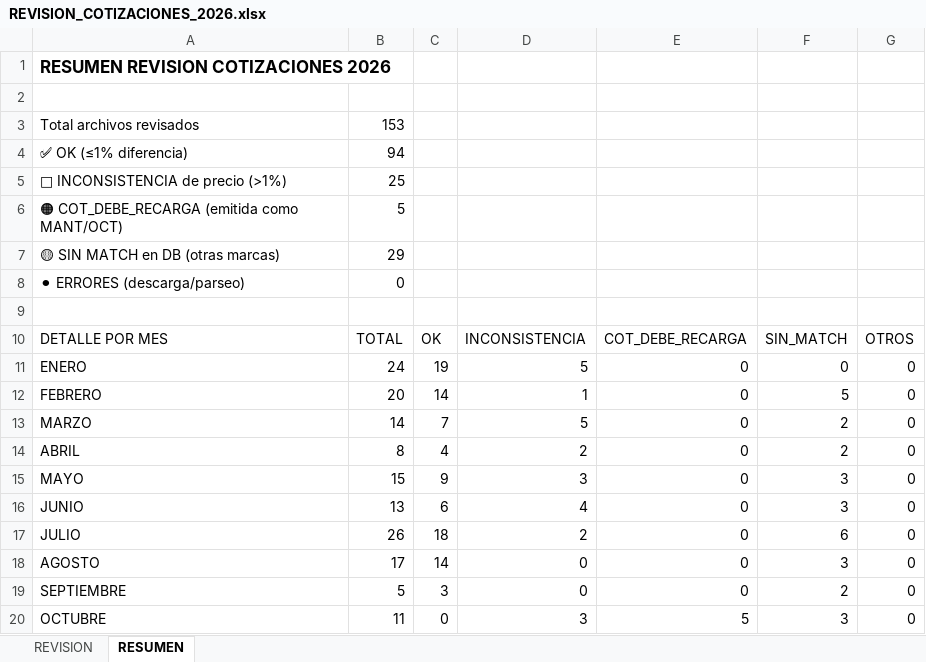
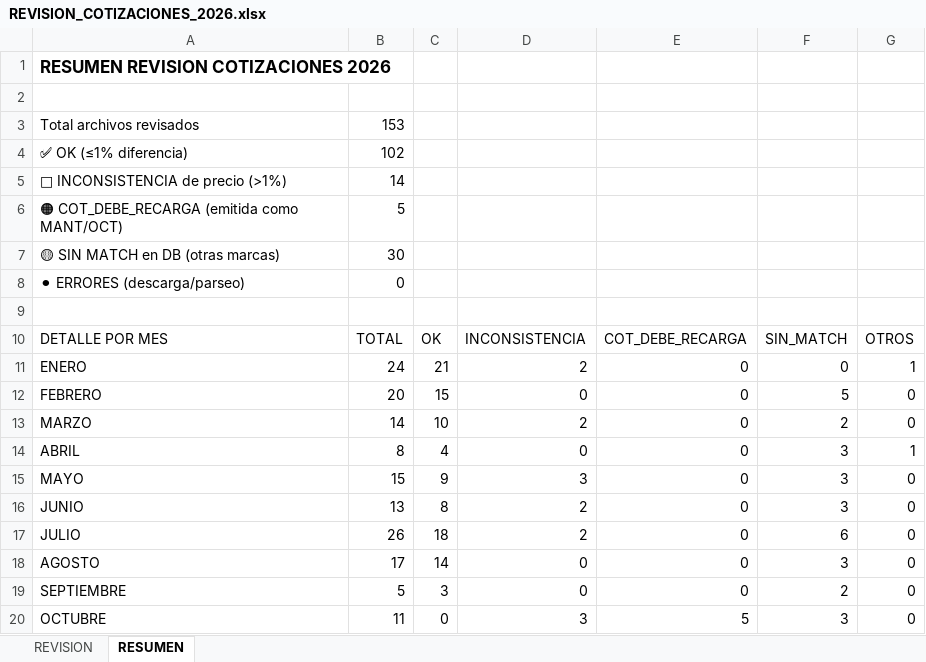
Before and after one commit to alejosl0801/previfuego-facturacion, an Excel workbook: REVISION_COTIZACIONES_2026.xlsx, sheet RESUMEN, drawn as a sheet; values as stored, in another font and other column widths than the file's, no borders; the diff names each change by its address in the sheet, - before the commit and + after, or states it on an @@ line.

```diff
--- a/REVISION_COTIZACIONES_2026.xlsx (sheet RESUMEN)
+++ b/REVISION_COTIZACIONES_2026.xlsx (sheet RESUMEN)
-B4: 94
+B4: 102
-B5: 25
+B5: 14
-B7: 29
+B7: 30
-C11: 19
+C11: 21
-D11: 5
+D11: 2
-G11: 0
+G11: 1
-C12: 14
+C12: 15
-D12: 1
+D12: 0
-C13: 7
+C13: 10
-D13: 5
+D13: 2
-D14: 2
+D14: 0
-F14: 2
+F14: 3
-G14: 0
+G14: 1
-C16: 6
+C16: 8
-D16: 4
+D16: 2
```
Also changed, not shown: sheet REVISION, BASE_DATOS_KFC.xlsx, 2 other files.
